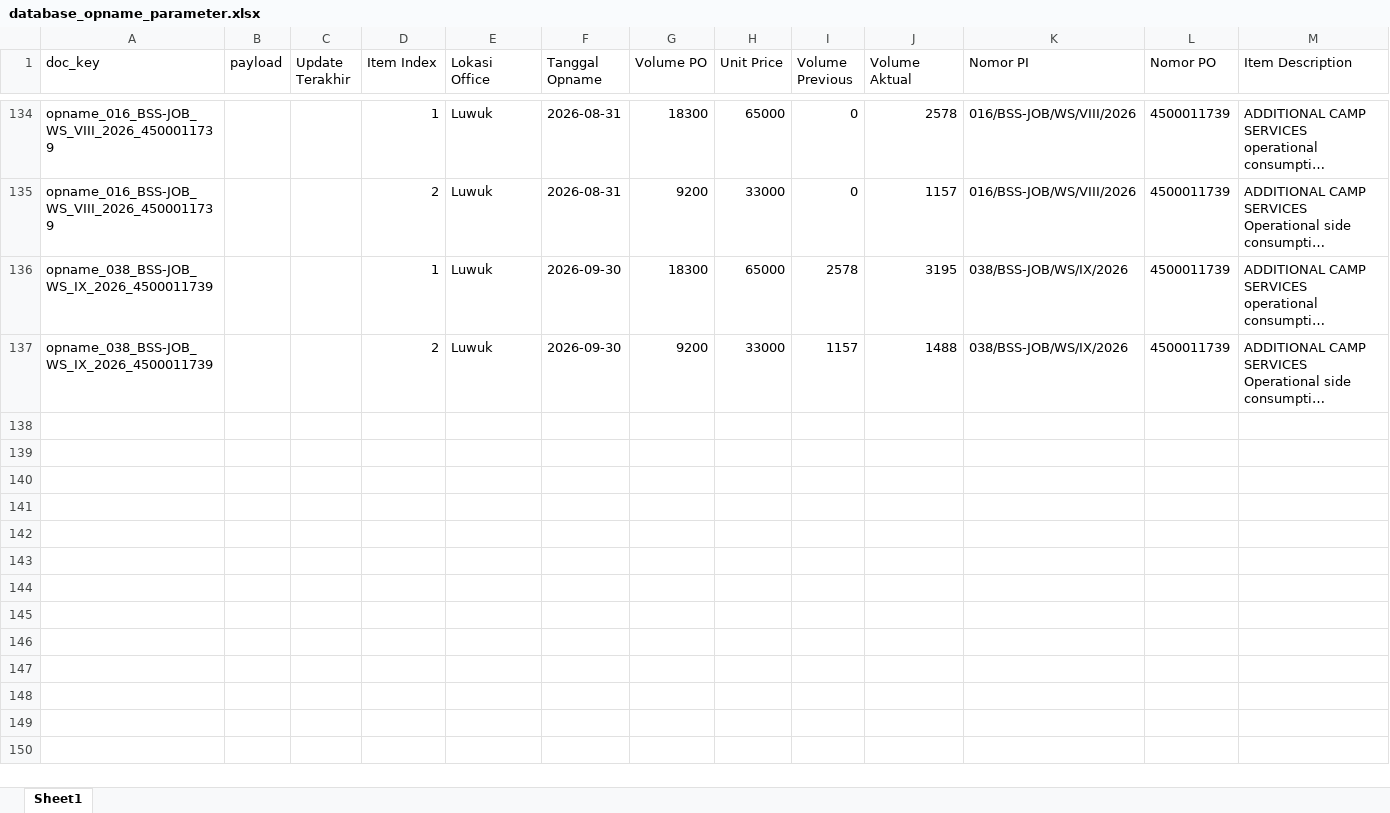
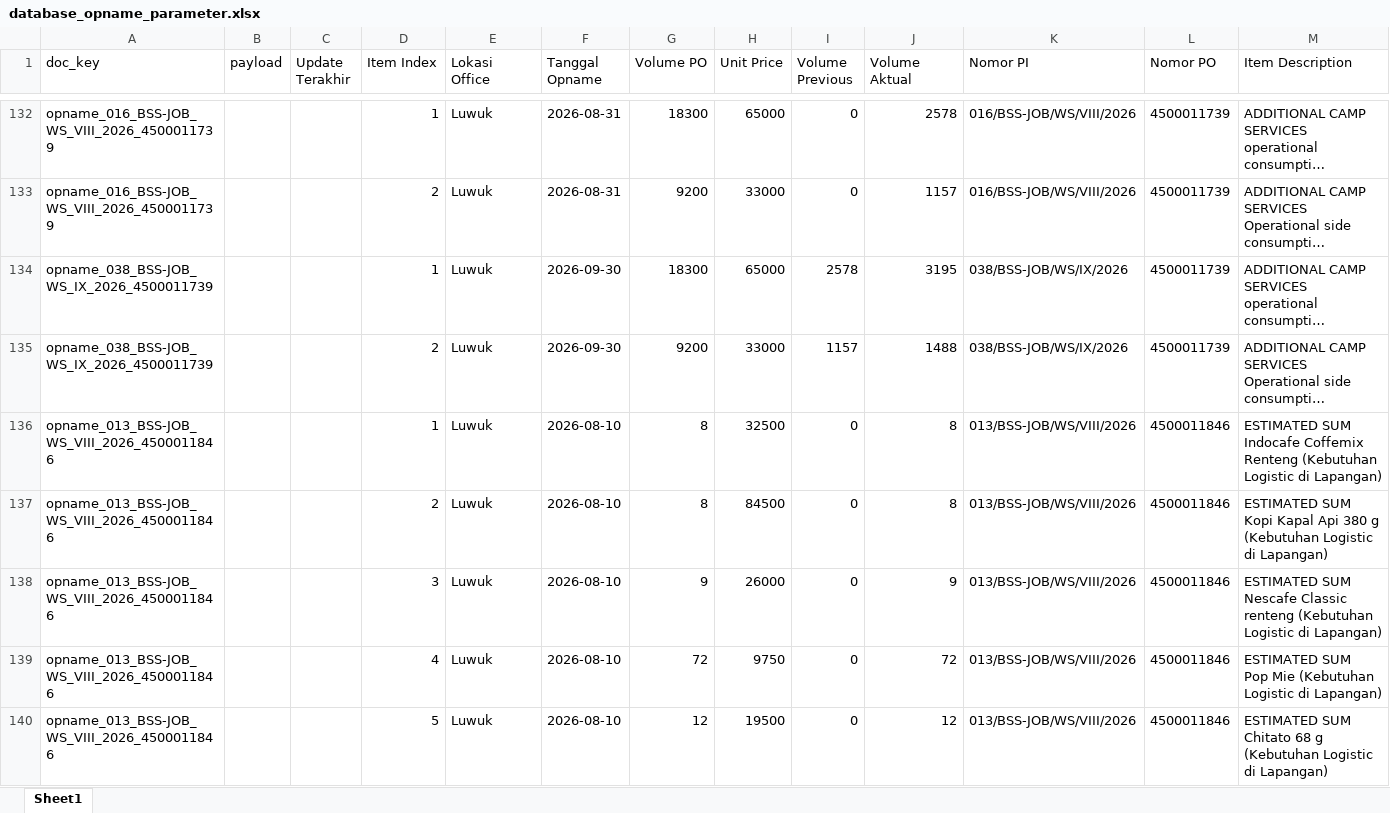
Before and after one commit to onesimussuriadi-coding/Dashboard-Proforma-Invoice-General-Services, an Excel workbook: database_penyimpanan_aman/database_opname_parameter.xlsx, sheet Sheet1, drawn as a sheet; only a part is shown, gaps mark what is left out; long unchanged cells end in …; values as stored, in another font and other column widths than the file's, no borders; ↵ is a line break in a cell; the diff covers the shown part only; the diff names each change by its address in the sheet, - before the commit and + after, or states it on an @@ line.

```diff
--- a/database_penyimpanan_aman/database_opname_parameter.xlsx (sheet Sheet1)
+++ b/database_penyimpanan_aman/database_opname_parameter.xlsx (sheet Sheet1)
+row 136: opname_013_BSS-JOB_WS_VIII_2026_4500011846 |  |  | 1 | Luwuk | 2026-08-10 | 8 | 32500 | 0 | 8 | 013/BSS-JOB/WS/VIII/2026 | 4500011846 | ESTIMATED SUM ↵ Indocafe Coffemix Renteng (Kebutuhan Logistic di Lapangan)
+row 137: opname_013_BSS-JOB_WS_VIII_2026_4500011846 |  |  | 2 | Luwuk | 2026-08-10 | 8 | 84500 | 0 | 8 | 013/BSS-JOB/WS/VIII/2026 | 4500011846 | ESTIMATED SUM ↵ Kopi Kapal Api 380 g (Kebutuhan Logistic di Lapangan)
+row 138: opname_013_BSS-JOB_WS_VIII_2026_4500011846 |  |  | 3 | Luwuk | 2026-08-10 | 9 | 26000 | 0 | 9 | 013/BSS-JOB/WS/VIII/2026 | 4500011846 | ESTIMATED SUM ↵ Nescafe Classic renteng (Kebutuhan Logistic di Lapangan)
+row 139: opname_013_BSS-JOB_WS_VIII_2026_4500011846 |  |  | 4 | Luwuk | 2026-08-10 | 72 | 9750 | 0 | 72 | 013/BSS-JOB/WS/VIII/2026 | 4500011846 | ESTIMATED SUM ↵ Pop Mie (Kebutuhan Logistic di Lapangan)
+row 140: opname_013_BSS-JOB_WS_VIII_2026_4500011846 |  |  | 5 | Luwuk | 2026-08-10 | 12 | 19500 | 0 | 12 | 013/BSS-JOB/WS/VIII/2026 | 4500011846 | ESTIMATED SUM ↵ Chitato 68 g (Kebutuhan Logistic di Lapangan)
```
Also changed, not shown: 32 added rows and 2 removed rows elsewhere in this sheet, database_penyimpanan_aman/database_bamp_tersimpan.xlsx, database_penyimpanan_aman/database_proforma_invoice.xlsx, 11 other files.
